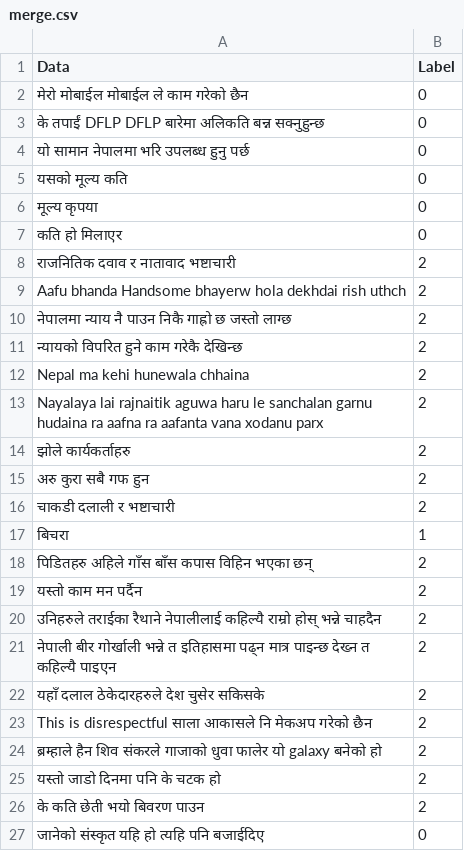
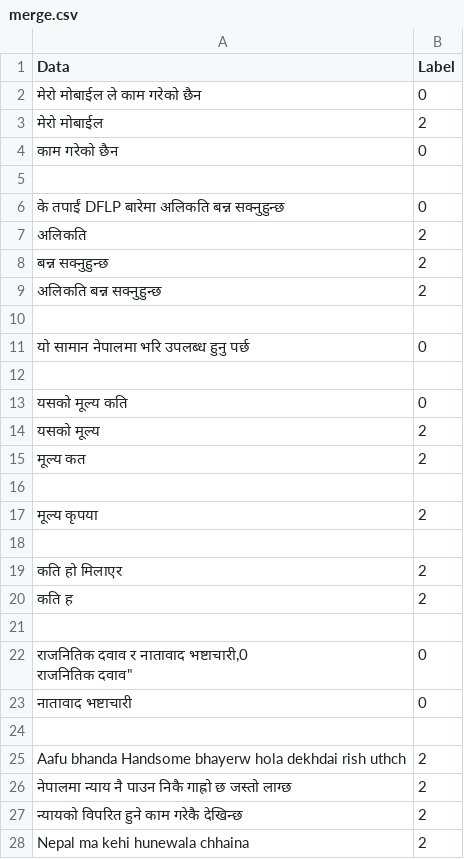
Before and after one commit to smaheshacharya/SentimentAnalysisInDjango, a CSV file: merge.csv, drawn as a sheet; only a part is shown; the shorter side is filled out with more unchanged rows; addresses are those after the commit; ↵ is a line break in a cell; the diff names each change by its address in the sheet, - before the commit and + after, or states it on an @@ line.

Commit message:
add dynamic test data size

```diff
--- a/merge.csv
+++ b/merge.csv
-A2 (Data): मेरो मोबाईल मोबाईल ले काम गरेको छैन
+A2 (Data): मेरो मोबाईल ले काम गरेको छैन
+row 3: मेरो मोबाईल | 2
+row 4: काम गरेको छैन | 0
+row 5: (empty)
-A6 (Data): …तपाईं DFLP DFLP बारेमा अलिकति…
+A6 (Data): …तपाईं DFLP बारेमा अलिकति…
+row 7: अलिकति | 2
+row 8: बन्न सक्नुहुन्छ | 2
+row 9: अलिकति बन्न सक्नुहुन्छ | 2
+row 10: (empty)
+row 12: (empty)
+row 14: यसको मूल्य | 2
+row 15: मूल्य कत | 2
+row 16: (empty)
-B17 (Label): 0
+B17 (Label): 2
+row 18: (empty)
-B19 (Label): 0
+B19 (Label): 2
+row 20: कति ह | 2
-row 21: राजनितिक दवाव र नातावाद भष्टाचारी | 2
+row 21: (empty)
+row 22: राजनितिक दवाव र नातावाद भष्टाचारी,0 ↵ राजनितिक दवाव" | 0
+row 23: नातावाद भष्टाचारी | 0
+row 24: (empty)
```
Also changed, not shown: 6 other files.
